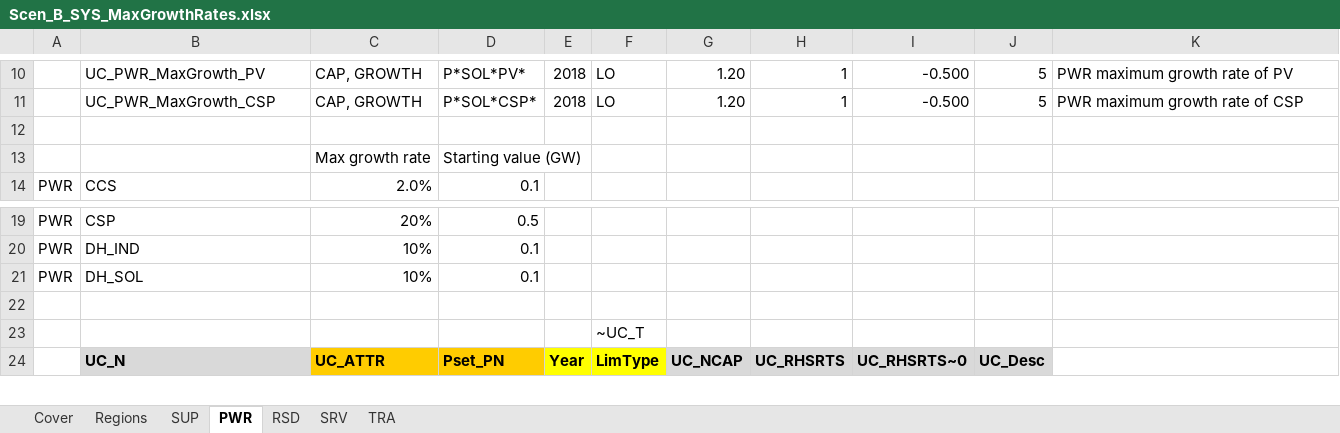
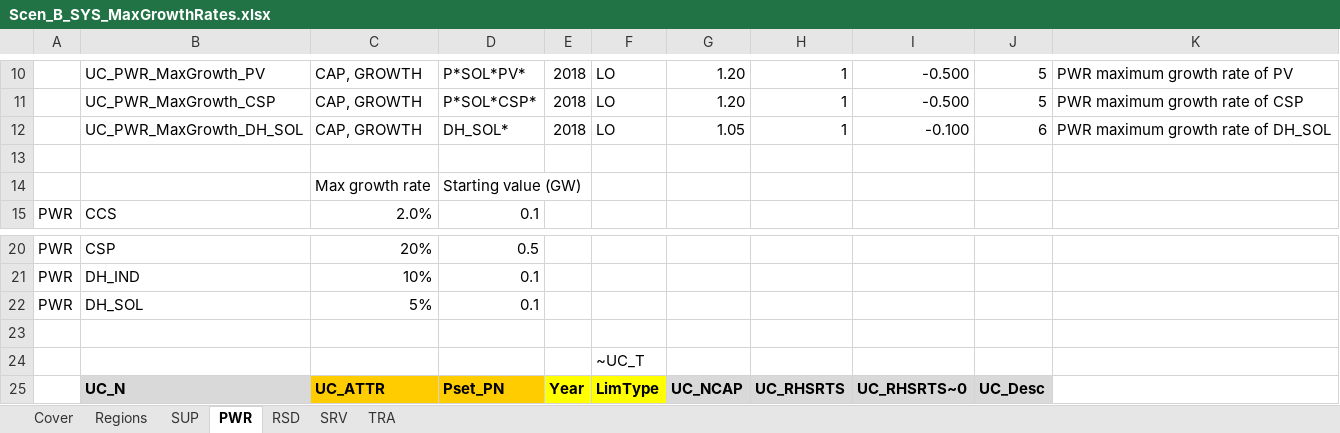
Before and after one commit to MaREI-EPMG/times-ireland-model, an Excel workbook: SuppXLS/Scen_B_SYS_MaxGrowthRates.xlsx, sheet PWR, drawn as a sheet; only a part is shown, gaps mark what is left out; values as stored, in another font and other column widths than the file's, no borders; addresses are those after the commit; the diff names each change by its address in the sheet, - before the commit and + after, or states it on an @@ line.

Commit message:
Update DH max growth SRV

```diff
--- a/SuppXLS/Scen_B_SYS_MaxGrowthRates.xlsx (sheet PWR)
+++ b/SuppXLS/Scen_B_SYS_MaxGrowthRates.xlsx (sheet PWR)
+row 12:  | UC_PWR_MaxGrowth_DH_SOL | CAP, GROWTH | DH_SOL* | 2018 | LO | 1.05 | 1 | -0.100 | 6 | PWR maximum growth rate of DH_SOL
-C22: 10%
+C22: 5%
```
Also changed, not shown: sheet SRV.
